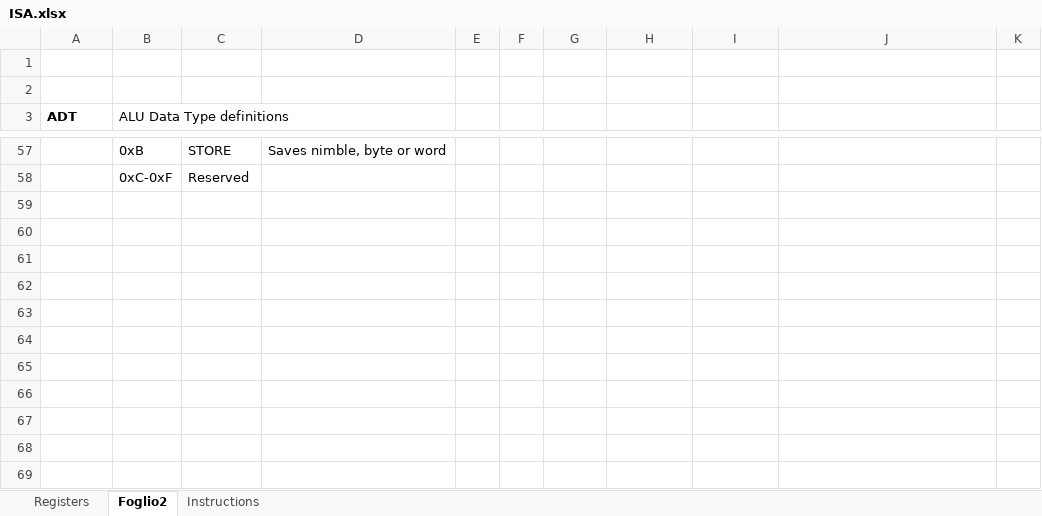
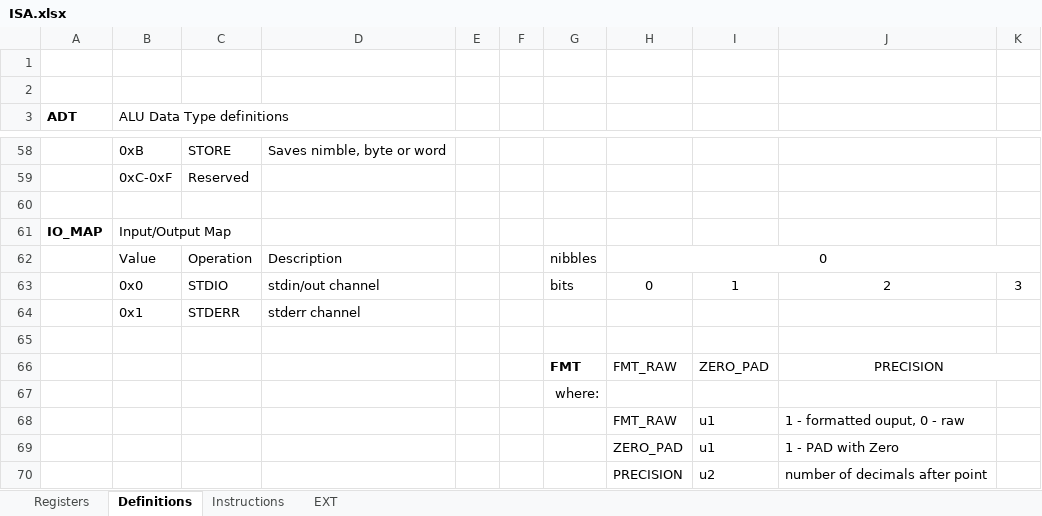
Before and after one commit to arg7/vcda, an Excel workbook: ISA.xlsx, sheet Definitions, drawn as a sheet; only a part is shown, gaps mark what is left out; values as stored, in another font and other column widths than the file's, no borders; the diff covers the shown part only; the diff names each change by its address in the sheet, - before the commit and + after, or states it on an @@ line.

Commit message:
ISA spec update, fixes

```diff
--- a/ISA.xlsx (sheet Definitions)
+++ b/ISA.xlsx (sheet Definitions)
-sheet tab: Foglio2
+sheet tab: Definitions
+sheet tab: EXT
+row 60: (empty)
+row 61: IO_MAP | Input/Output Map
+row 62:  | Value | Operation | Description |  |  | nibbles | 0
+row 63:  | 0x0 | STDIO | stdin/out channel |  |  | bits | 0 | 1 | 2 | 3
+row 64:  | 0x1 | STDERR | stderr channel
+row 65: (empty)
+row 66:  |  |  |  |  |  | FMT | FMT_RAW | ZERO_PAD | PRECISION
+row 67:  |  |  |  |  |  | where:
+row 68:  |  |  |  |  |  |  | FMT_RAW | u1 | 1 - formatted ouput, 0 - raw
+row 69:  |  |  |  |  |  |  | ZERO_PAD | u1 | 1 - PAD with Zero
+row 70:  |  |  |  |  |  |  | PRECISION | u2 | number of decimals after point
```
Also changed, not shown: 7 added rows, 6 removed rows and 8 edited cells elsewhere in this sheet, sheet Instructions.
